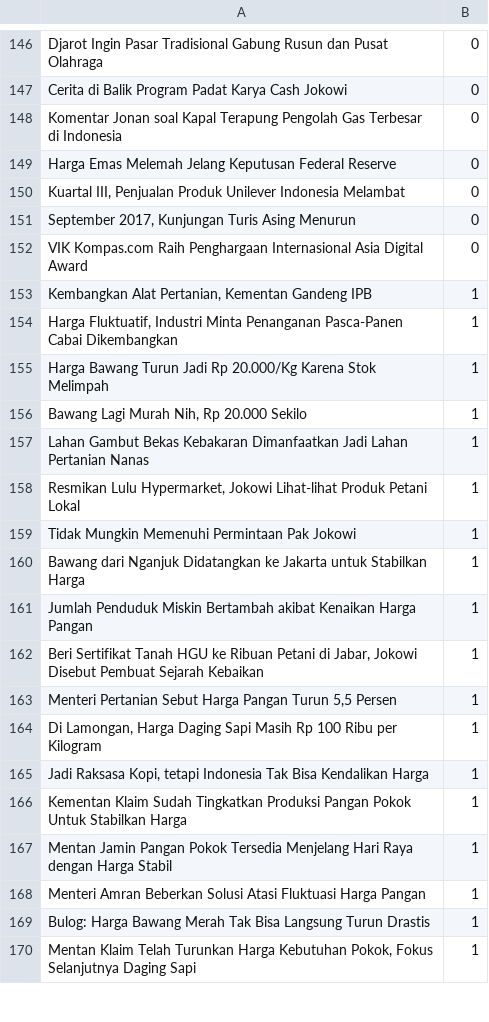
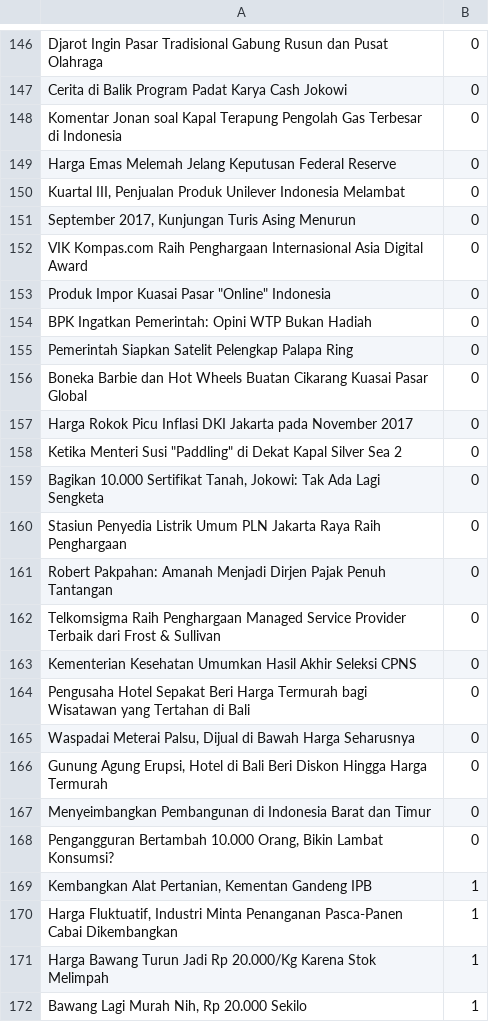
Before and after one commit to yohanesgultom/id-text-classifier, a CSV file: dataset_labeled.csv, drawn as a sheet; only a part is shown, gaps mark what is left out; the shorter side is filled out with more unchanged rows; the diff names each change by its address in the sheet, - before the commit and + after, or states it on an @@ line.

Commit message:
add training data & retrain model

```diff
--- a/dataset_labeled.csv
+++ b/dataset_labeled.csv
+row 153: Produk Impor Kuasai Pasar "Online" Indonesia | 0
+row 154: BPK Ingatkan Pemerintah: Opini WTP Bukan Hadiah | 0
+row 155: Pemerintah Siapkan Satelit Pelengkap Palapa Ring | 0
+row 156: Boneka Barbie dan Hot Wheels Buatan Cikarang Kuasai Pasar Global | 0
+row 157: Harga Rokok Picu Inflasi DKI Jakarta pada November 2017 | 0
+row 158: Ketika Menteri Susi "Paddling" di Dekat Kapal Silver Sea 2 | 0
+row 159: Bagikan 10.000 Sertifikat Tanah, Jokowi: Tak Ada Lagi Sengketa | 0
+row 160: Stasiun Penyedia Listrik Umum PLN Jakarta Raya Raih Penghargaan | 0
+row 161: Robert Pakpahan: Amanah Menjadi Dirjen Pajak Penuh Tantangan | 0
+row 162: Telkomsigma Raih Penghargaan Managed Service Provider Terbaik dari Frost & Sullivan | 0
+row 163: Kementerian Kesehatan Umumkan Hasil Akhir Seleksi CPNS | 0
+row 164: Pengusaha Hotel Sepakat Beri Harga Termurah bagi Wisatawan yang Tertahan di Bali | 0
+row 165: Waspadai Meterai Palsu, Dijual di Bawah Harga Seharusnya | 0
+row 166: Gunung Agung Erupsi, Hotel di Bali Beri Diskon Hingga Harga Termurah | 0
+row 167: Menyeimbangkan Pembangunan di Indonesia Barat dan Timur | 0
+row 168: Pengangguran Bertambah 10.000 Orang, Bikin Lambat Konsumsi? | 0
```
